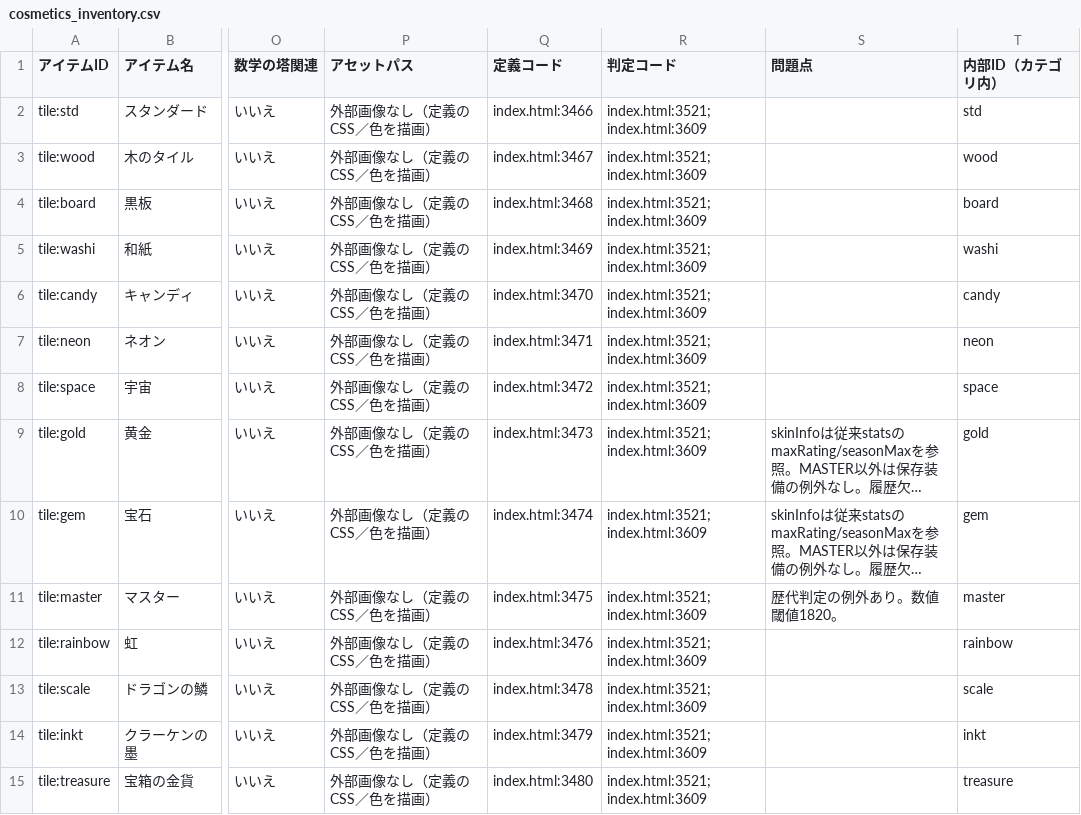
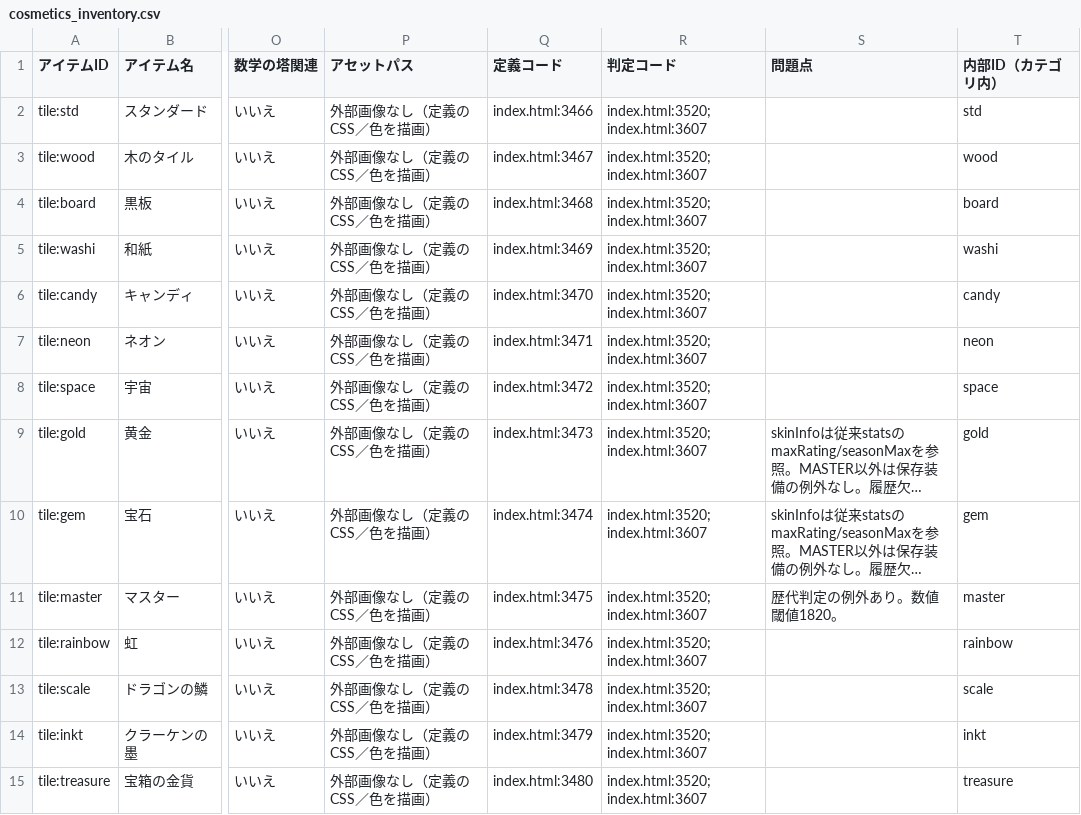
Before and after one commit to asumax1128/factorfactor, a CSV file: reports/cosmetics_inventory.csv, drawn as a sheet; only a part is shown, gaps mark what is left out; long unchanged cells end in …; the diff covers the shown part only; the diff names each change by its address in the sheet, - before the commit and + after, or states it on an @@ line.

```diff
--- a/reports/cosmetics_inventory.csv
+++ b/reports/cosmetics_inventory.csv
-R2:R15 (判定コード): index.html:3521; index.html:3609
+R2:R15 (判定コード): index.html:3520; index.html:3607
```
Also changed, not shown: 1 removed row and 30 edited cells elsewhere in this file, reports/achievements_inventory.csv, reports/titles_inventory.csv, 24 other files.
